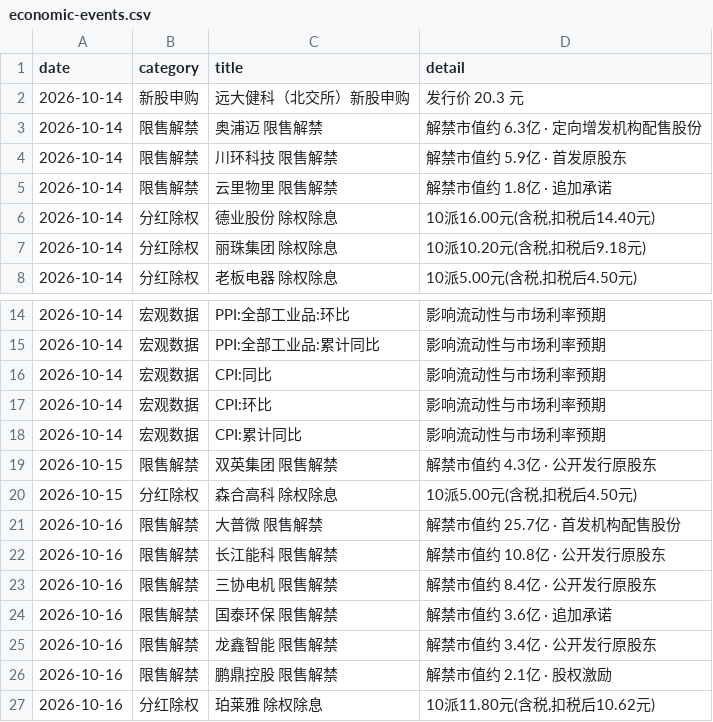
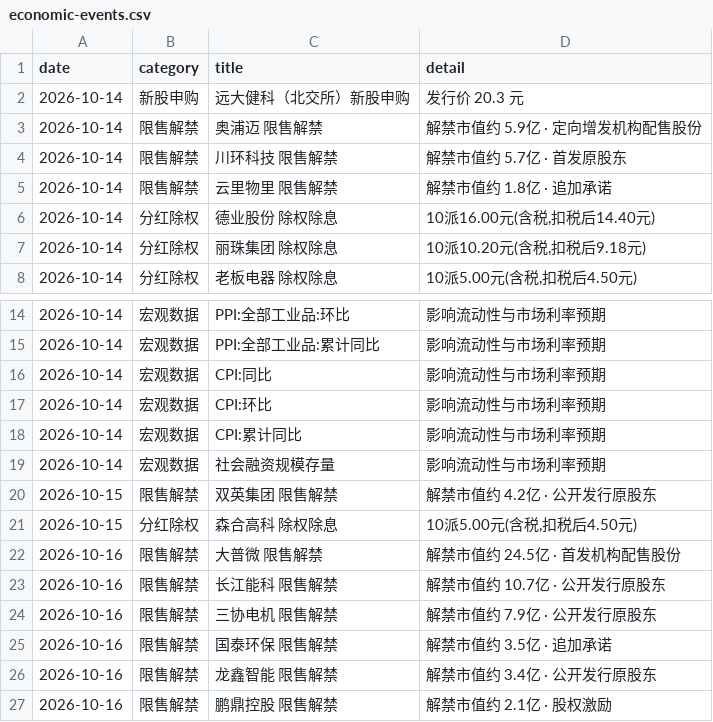
Before and after one commit to hainan5/invest-tracker, a CSV file: public/data/macro/economic-events.csv, drawn as a sheet; only a part is shown, gaps mark what is left out; the shorter side is filled out with more unchanged rows.

```diff
--- a/public/data/macro/economic-events.csv
+++ b/public/data/macro/economic-events.csv
@@ -2,4 +2,4 @@ date,category,title,detail
 2026-10-14,新股申购,远大健科（北交所）新股申购,发行价 20.3 元
-2026-10-14,限售解禁,奥浦迈 限售解禁,解禁市值约 6.3亿 · 定向增发机构配售股份
-2026-10-14,限售解禁,川环科技 限售解禁,解禁市值约 5.9亿 · 首发原股东
+2026-10-14,限售解禁,奥浦迈 限售解禁,解禁市值约 5.9亿 · 定向增发机构配售股份
+2026-10-14,限售解禁,川环科技 限售解禁,解禁市值约 5.7亿 · 首发原股东
 2026-10-14,限售解禁,云里物里 限售解禁,解禁市值约 1.8亿 · 追加承诺
@@ -18,8 +18,9 @@ date,category,title,detail
 2026-10-14,宏观数据,CPI:累计同比,影响流动性与市场利率预期
-2026-10-15,限售解禁,双英集团 限售解禁,解禁市值约 4.3亿 · 公开发行原股东
+2026-10-14,宏观数据,社会融资规模存量,影响流动性与市场利率预期
+2026-10-15,限售解禁,双英集团 限售解禁,解禁市值约 4.2亿 · 公开发行原股东
 2026-10-15,分红除权,森合高科 除权除息,"10派5.00元(含税,扣税后4.50元)"
-2026-10-16,限售解禁,大普微 限售解禁,解禁市值约 25.7亿 · 首发机构配售股份
-2026-10-16,限售解禁,长江能科 限售解禁,解禁市值约 10.8亿 · 公开发行原股东
-2026-10-16,限售解禁,三协电机 限售解禁,解禁市值约 8.4亿 · 公开发行原股东
-2026-10-16,限售解禁,国泰环保 限售解禁,解禁市值约 3.6亿 · 追加承诺
+2026-10-16,限售解禁,大普微 限售解禁,解禁市值约 24.5亿 · 首发机构配售股份
+2026-10-16,限售解禁,长江能科 限售解禁,解禁市值约 10.7亿 · 公开发行原股东
+2026-10-16,限售解禁,三协电机 限售解禁,解禁市值约 7.9亿 · 公开发行原股东
+2026-10-16,限售解禁,国泰环保 限售解禁,解禁市值约 3.5亿 · 追加承诺
 2026-10-16,限售解禁,龙鑫智能 限售解禁,解禁市值约 3.4亿 · 公开发行原股东
```
Also changed, not shown: public/data/commodities/ethylene-glycol.csv, public/data/commodities/lithium-carbonate.csv, 29 other files.
